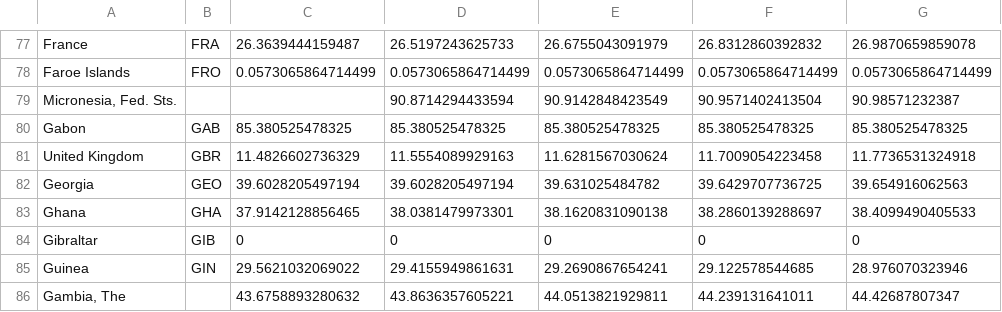
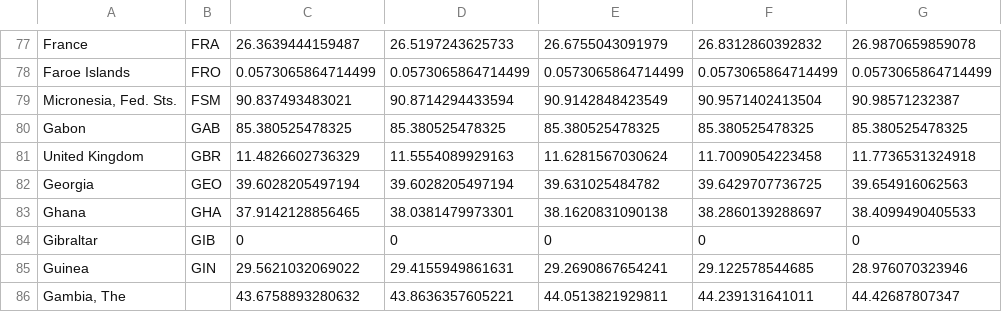
Before and after one commit to VijayrajS/ForestPredictor, a CSV file: deforest_data_cl.csv, drawn as a sheet; only a part is shown, gaps mark what is left out; the diff names each change by its address in the sheet, - before the commit and + after, or states it on an @@ line.

Commit message:
Git commit

```diff
--- a/deforest_data_cl.csv
+++ b/deforest_data_cl.csv
-B79: (empty)
+B79: FSM
-C79: (empty)
+C79: 90.837493483021
```
